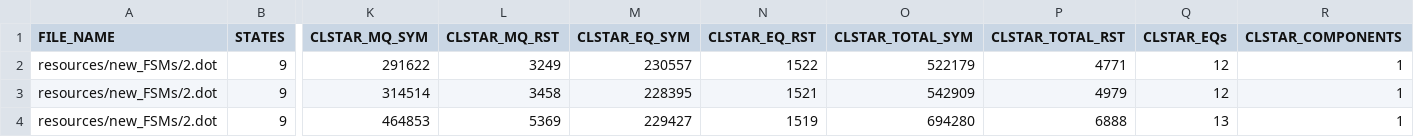
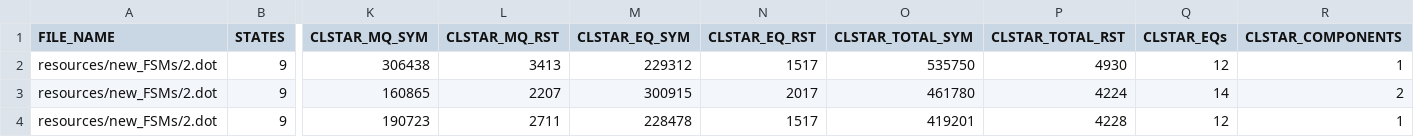
Before and after one commit to AryanBastani/SCL-Star, a CSV file: data/Results.csv, drawn as a sheet; only a part is shown, gaps mark what is left out; the diff names each change by its address in the sheet, - before the commit and + after, or states it on an @@ line.

```diff
--- a/data/Results.csv
+++ b/data/Results.csv
-K2 (CLSTAR_MQ_SYM): 291622
+K2 (CLSTAR_MQ_SYM): 306438
-L2 (CLSTAR_MQ_RST): 3249
+L2 (CLSTAR_MQ_RST): 3413
-M2 (CLSTAR_EQ_SYM): 230557
+M2 (CLSTAR_EQ_SYM): 229312
-N2 (CLSTAR_EQ_RST): 1522
+N2 (CLSTAR_EQ_RST): 1517
-O2 (CLSTAR_TOTAL_SYM): 522179
+O2 (CLSTAR_TOTAL_SYM): 535750
-P2 (CLSTAR_TOTAL_RST): 4771
+P2 (CLSTAR_TOTAL_RST): 4930
-K3 (CLSTAR_MQ_SYM): 314514
+K3 (CLSTAR_MQ_SYM): 160865
-L3 (CLSTAR_MQ_RST): 3458
+L3 (CLSTAR_MQ_RST): 2207
-M3 (CLSTAR_EQ_SYM): 228395
+M3 (CLSTAR_EQ_SYM): 300915
-N3 (CLSTAR_EQ_RST): 1521
+N3 (CLSTAR_EQ_RST): 2017
-O3 (CLSTAR_TOTAL_SYM): 542909
+O3 (CLSTAR_TOTAL_SYM): 461780
-P3 (CLSTAR_TOTAL_RST): 4979
+P3 (CLSTAR_TOTAL_RST): 4224
-Q3 (CLSTAR_EQs): 12
+Q3 (CLSTAR_EQs): 14
-R3 (CLSTAR_COMPONENTS): 1
+R3 (CLSTAR_COMPONENTS): 2
-K4 (CLSTAR_MQ_SYM): 464853
+K4 (CLSTAR_MQ_SYM): 190723
-L4 (CLSTAR_MQ_RST): 5369
+L4 (CLSTAR_MQ_RST): 2711
-M4 (CLSTAR_EQ_SYM): 229427
+M4 (CLSTAR_EQ_SYM): 228478
-N4 (CLSTAR_EQ_RST): 1519
+N4 (CLSTAR_EQ_RST): 1517
-O4 (CLSTAR_TOTAL_SYM): 694280
+O4 (CLSTAR_TOTAL_SYM): 419201
-P4 (CLSTAR_TOTAL_RST): 6888
+P4 (CLSTAR_TOTAL_RST): 4228
-Q4 (CLSTAR_EQs): 13
+Q4 (CLSTAR_EQs): 12
```
Also changed, not shown: 2 other files.
